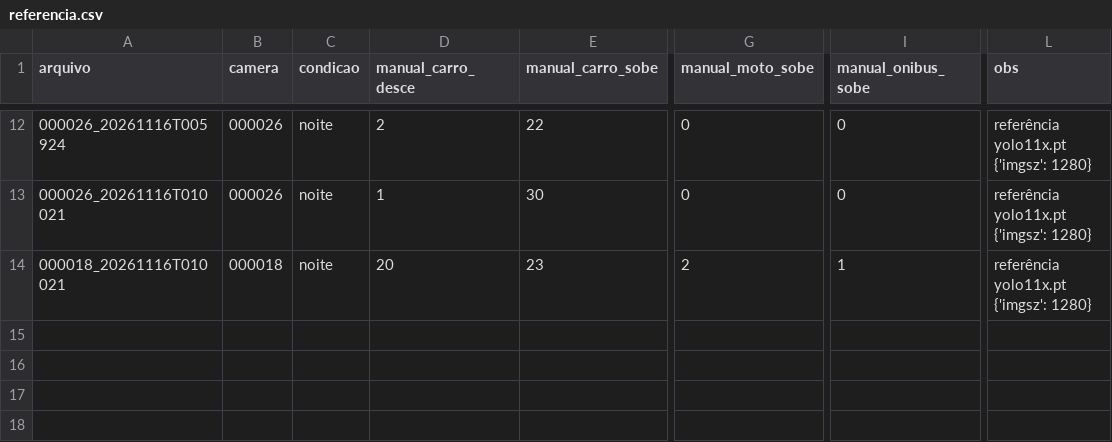
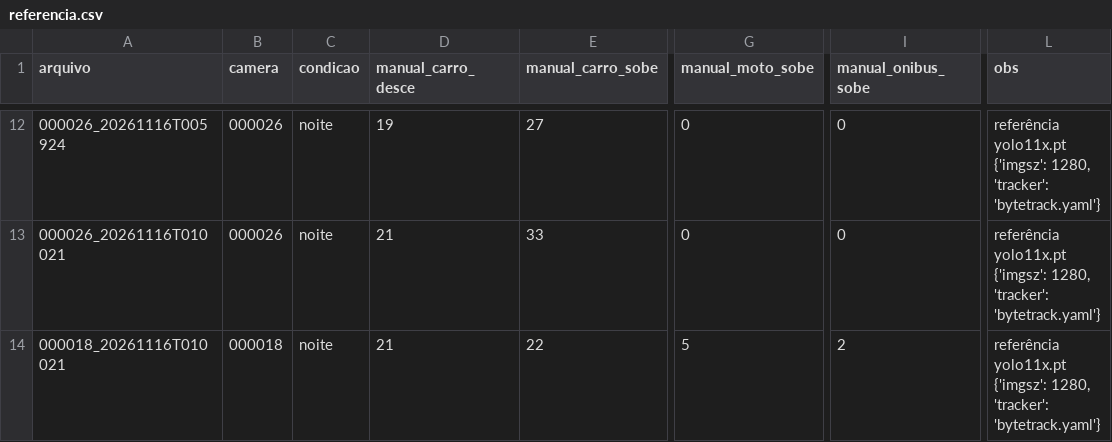
Before and after one commit to estudio-max/transito-niteroi, a CSV file: validacao/referencia.csv, drawn as a sheet; only a part is shown, gaps mark what is left out; the diff covers the shown part only; the diff names each change by its address in the sheet, - before the commit and + after, or states it on an @@ line.

```diff
--- a/validacao/referencia.csv
+++ b/validacao/referencia.csv
-D12 (manual_carro_desce): 2
+D12 (manual_carro_desce): 19
-E12 (manual_carro_sobe): 22
+E12 (manual_carro_sobe): 27
-L12:L14 (obs): …yolo11x.pt {'imgsz': 1280}
+L12:L14 (obs): …yolo11x.pt {'imgsz': 1280, 'tracker': 'bytetrack.yaml'}
-D13 (manual_carro_desce): 1
+D13 (manual_carro_desce): 21
-E13 (manual_carro_sobe): 30
+E13 (manual_carro_sobe): 33
-D14 (manual_carro_desce): 20
+D14 (manual_carro_desce): 21
-E14 (manual_carro_sobe): 23
+E14 (manual_carro_sobe): 22
-G14 (manual_moto_sobe): 2
+G14 (manual_moto_sobe): 5
-I14 (manual_onibus_sobe): 1
+I14 (manual_onibus_sobe): 2
```
Also changed, not shown: 40 edited cells elsewhere in this file, validacao/divergencias_yolo11n_passo1_conf0.1_trackerrastreador_permissivo_contra_referencia.csv, validacao/divergencias_yolo11n_passo1_conf0.1_trackerrastreador_permissivo_imgsz960_contra_referencia.csv, 12 other files.
